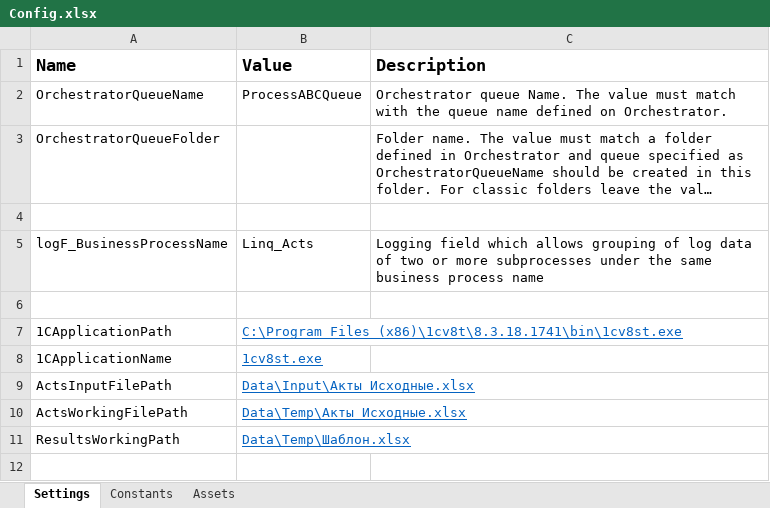
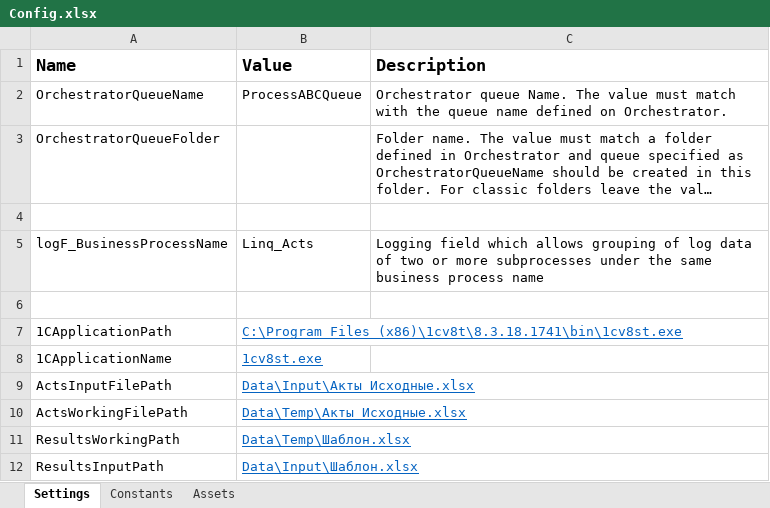
Before and after one commit to harspect/linq-acts-uipath, an Excel workbook: Data/Config.xlsx, sheet Settings, drawn as a sheet; long unchanged cells end in …; values as stored, in another font and other column widths than the file's, no borders; the diff names each change by its address in the sheet, - before the commit and + after, or states it on an @@ line.

Commit message:
refactor ColorTransactions.xaml, CreateTransactionsData.xaml, 1c scripts locations, MatchSecondTransaction.xaml, FillResult.xaml issues

```diff
--- a/Data/Config.xlsx (sheet Settings)
+++ b/Data/Config.xlsx (sheet Settings)
+row 12: ResultsInputPath | Data\Input\Шаблон.xlsx
```
Also changed, not shown: 6 other files.
